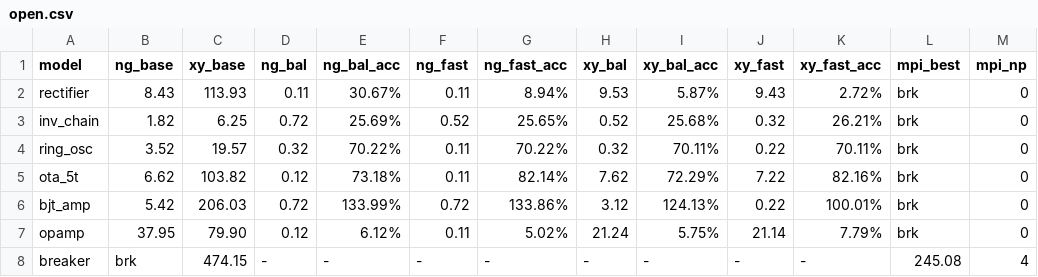
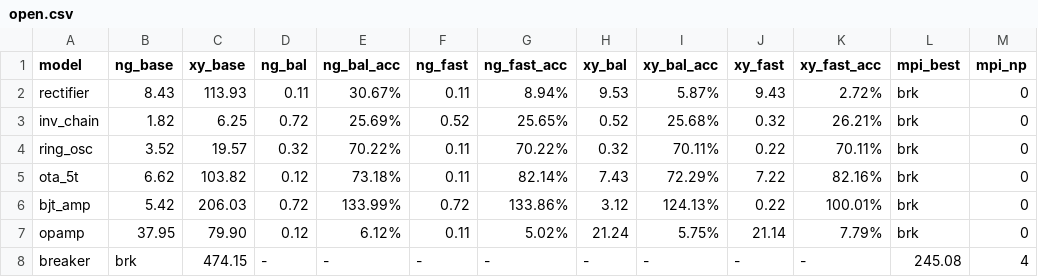
Before and after one commit to kev-cam/sv2ghdl, a CSV file: bfit/benchmarks/open.csv, drawn as a sheet.

```diff
--- a/bfit/benchmarks/open.csv
+++ b/bfit/benchmarks/open.csv
@@ -4,3 +4,3 @@ inv_chain,1.82,6.25,0.72,25.69%,0.52,25.65%,0.52,25.68%,0.32,26.21%,brk,0
 ring_osc,3.52,19.57,0.32,70.22%,0.11,70.22%,0.32,70.11%,0.22,70.11%,brk,0
-ota_5t,6.62,103.82,0.12,73.18%,0.11,82.14%,7.62,72.29%,7.22,82.16%,brk,0
+ota_5t,6.62,103.82,0.12,73.18%,0.11,82.14%,7.43,72.29%,7.22,82.16%,brk,0
 bjt_amp,5.42,206.03,0.72,133.99%,0.72,133.86%,3.12,124.13%,0.22,100.01%,brk,0
```
Also changed, not shown: 1 other file.
